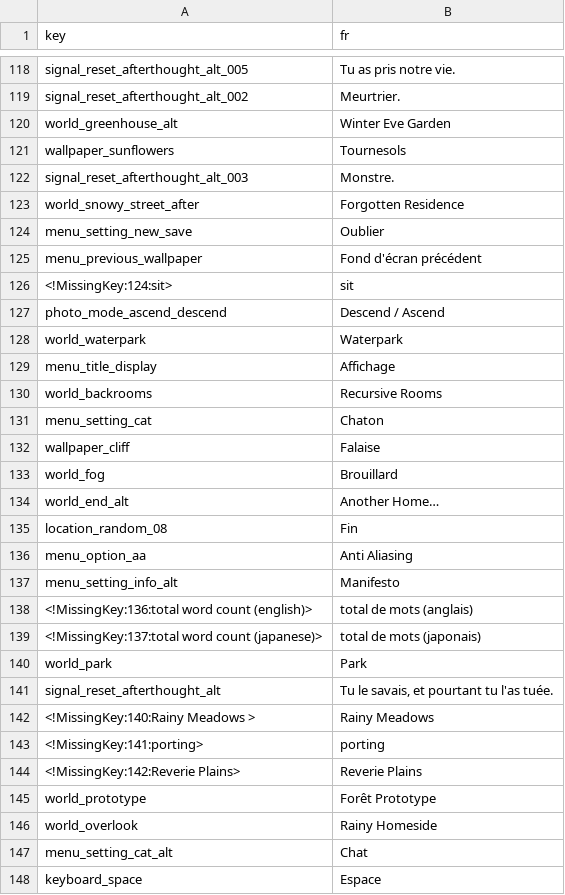
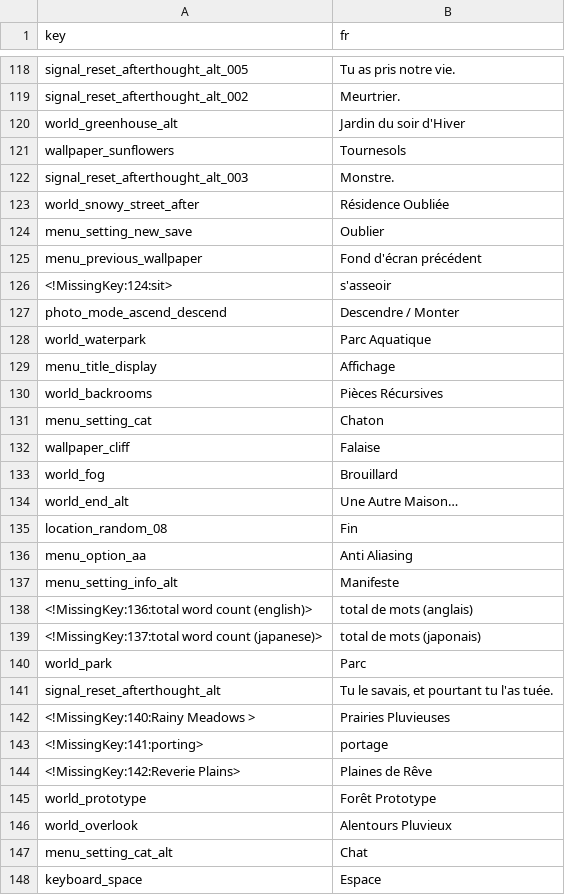
Before and after one commit to totobono4/nophenia-french_dream, a CSV file: lang/french_dream.csv, drawn as a sheet; only a part is shown, gaps mark what is left out; the diff covers the shown part only.

```diff
--- a/lang/french_dream.csv
+++ b/lang/french_dream.csv
@@ -149,13 +149,13 @@ signal_reset_afterthought_alt_005,Tu as pris notre vie.
 signal_reset_afterthought_alt_002,Meurtrier.
-world_greenhouse_alt,Winter Eve Garden
+world_greenhouse_alt,Jardin du soir d'Hiver
 wallpaper_sunflowers,Tournesols
 signal_reset_afterthought_alt_003,Monstre.
-world_snowy_street_after,Forgotten Residence
+world_snowy_street_after,Résidence Oubliée
 menu_setting_new_save,Oublier
 menu_previous_wallpaper,Fond d'écran précédent
-<!MissingKey:124:sit>,sit
-photo_mode_ascend_descend,Descend / Ascend
-world_waterpark,Waterpark
+<!MissingKey:124:sit>,s'asseoir
+photo_mode_ascend_descend,Descendre / Monter
+world_waterpark,Parc Aquatique
 menu_title_display,Affichage
-world_backrooms,Recursive Rooms
+world_backrooms,Pièces Récursives
 menu_setting_cat,Chaton
@@ -163,15 +163,15 @@ wallpaper_cliff,Falaise
 world_fog,Brouillard
-world_end_alt,Another Home…
+world_end_alt,Une Autre Maison…
 location_random_08,Fin
 menu_option_aa,Anti Aliasing
-menu_setting_info_alt,Manifesto
+menu_setting_info_alt,Manifeste
 <!MissingKey:136:total word count  (english)>,total de mots  (anglais)
 <!MissingKey:137:total word count     (japanese)>,total de mots     (japonais)
-world_park,Park
+world_park,Parc
 signal_reset_afterthought_alt,"Tu le savais, et pourtant tu l'as tuée."
-<!MissingKey:140:Rainy Meadows >,Rainy Meadows
-<!MissingKey:141:porting>,porting
-<!MissingKey:142:Reverie Plains>,Reverie Plains
+<!MissingKey:140:Rainy Meadows >,Prairies Pluvieuses
+<!MissingKey:141:porting>,portage
+<!MissingKey:142:Reverie Plains>,Plaines de Rêve
 world_prototype,Forêt Prototype
-world_overlook,Rainy Homeside
+world_overlook,Alentours Pluvieux
 menu_setting_cat_alt,Chat
```
Also changed, not shown: 56 edited cells elsewhere in this file.
